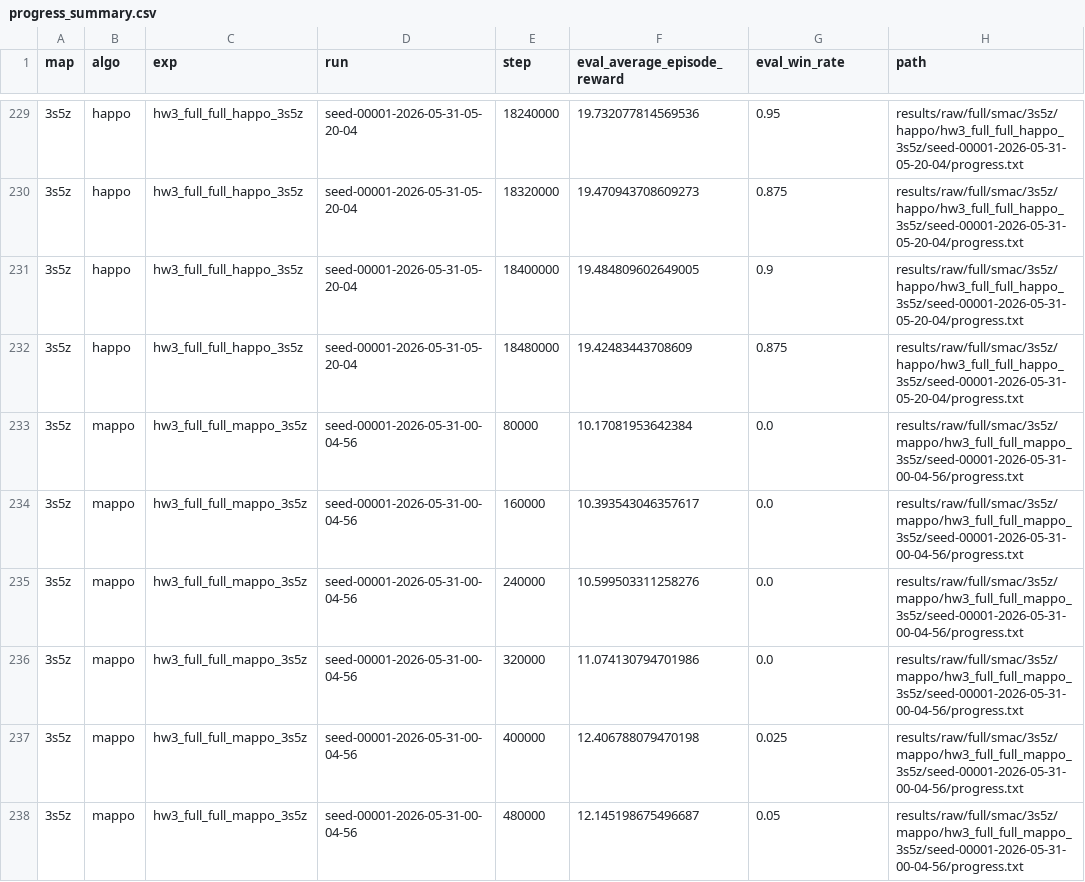
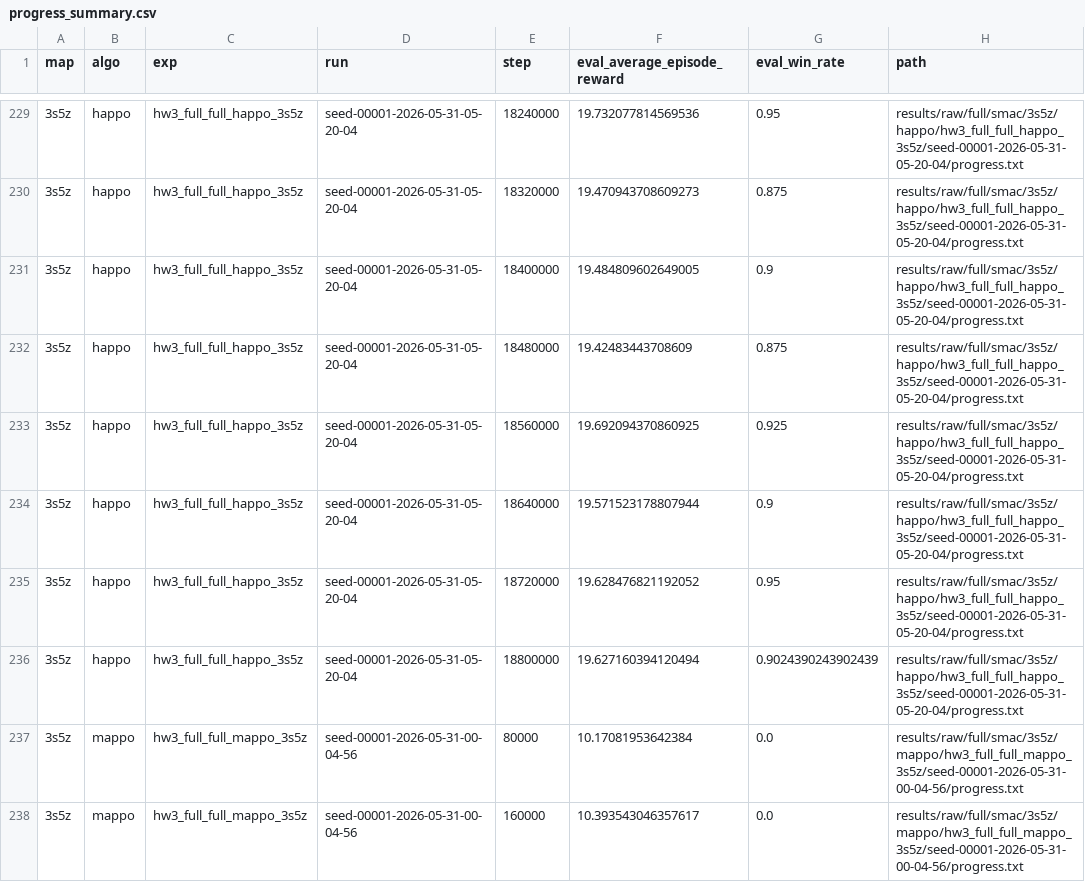
Before and after one commit to PPYYQQ/MARL-hw3, a CSV file: results/processed/progress_summary.csv, drawn as a sheet; only a part is shown, gaps mark what is left out; the shorter side is filled out with more unchanged rows; the diff names each change by its address in the sheet, - before the commit and + after, or states it on an @@ line.

Commit message:
data: update happo 3s5z full checkpoint to 18.8m

```diff
--- a/results/processed/progress_summary.csv
+++ b/results/processed/progress_summary.csv
+row 233: 3s5z | happo | hw3_full_full_happo_3s5z | seed-00001-2026-05-31-05-20-04 | 18560000 | 19.692094370860925 | 0.925 | results/raw/full/smac/3s5z/happo/hw3_full_full_happo_3s5z/seed-00001-2026-05-31-05-20-04/progress.txt
+row 234: 3s5z | happo | hw3_full_full_happo_3s5z | seed-00001-2026-05-31-05-20-04 | 18640000 | 19.571523178807944 | 0.9 | results/raw/full/smac/3s5z/happo/hw3_full_full_happo_3s5z/seed-00001-2026-05-31-05-20-04/progress.txt
+row 235: 3s5z | happo | hw3_full_full_happo_3s5z | seed-00001-2026-05-31-05-20-04 | 18720000 | 19.628476821192052 | 0.95 | results/raw/full/smac/3s5z/happo/hw3_full_full_happo_3s5z/seed-00001-2026-05-31-05-20-04/progress.txt
+row 236: 3s5z | happo | hw3_full_full_happo_3s5z | seed-00001-2026-05-31-05-20-04 | 18800000 | 19.627160394120494 | 0.9024390243902439 | results/raw/full/smac/3s5z/happo/hw3_full_full_happo_3s5z/seed-00001-2026-05-31-05-20-04/progress.txt
```
Also changed, not shown: 11 other files.
